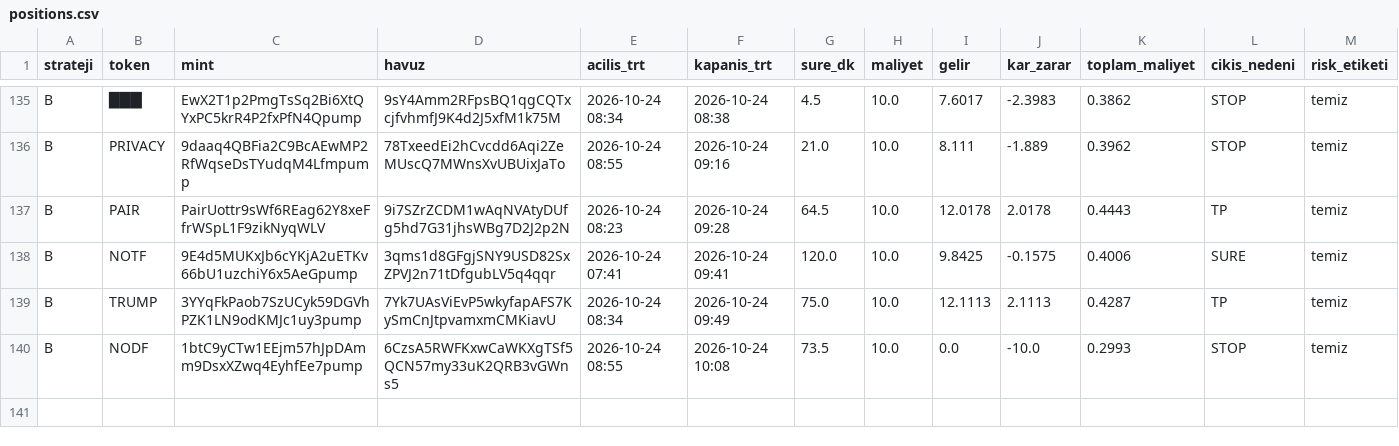
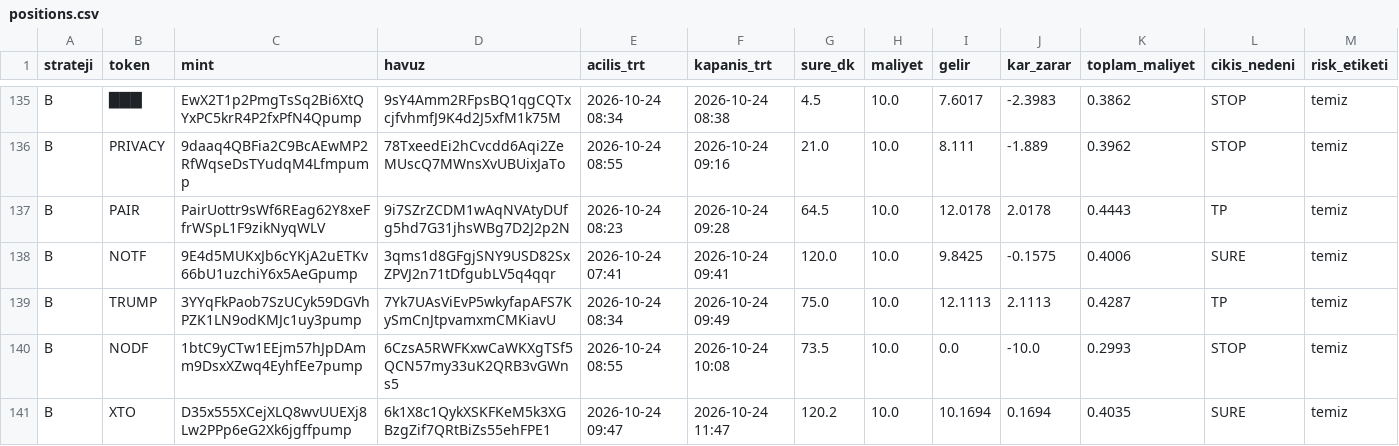
Before and after one commit to FurkanGulerci/memecoin-demo, a CSV file: positions.csv, drawn as a sheet; only a part is shown, gaps mark what is left out; rows hold the shown columns only; the diff names each change by its address in the sheet, - before the commit and + after, or states it on an @@ line.

```diff
--- a/positions.csv
+++ b/positions.csv
+row 141: B | XTO | D35x555XCejXLQ8wvUUEXj8Lw2PPp6eG2Xk6jgffpump | 6k1X8c1QykXSKFKeM5k3XGBzgZif7QRtBiZs55ehFPE1 | 2026-10-24 09:47 | 2026-10-24 11:47 | 120.2 | 10.0 | 10.1694 | 0.1694 | 0.4035 | SURE | temiz
```
Also changed, not shown: trades.csv, 1 other file.
